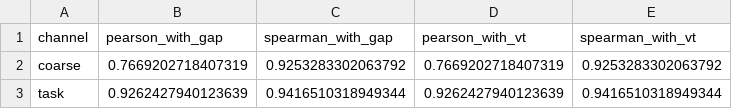
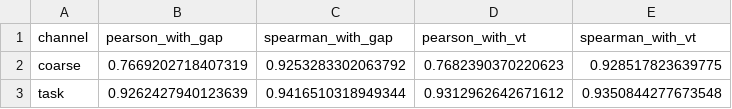
Before and after one commit to fiazaich/Learning-under-Drift, a CSV file: regional_feedback_exp/regional_feedback_outputs/regional_feedback_correlations.csv, drawn as a sheet.

```diff
--- a/regional_feedback_exp/regional_feedback_outputs/regional_feedback_correlations.csv
+++ b/regional_feedback_exp/regional_feedback_outputs/regional_feedback_correlations.csv
@@ -1,3 +1,3 @@
 channel,pearson_with_gap,spearman_with_gap,pearson_with_vt,spearman_with_vt
-coarse,0.7669202718407319,0.9253283302063792,0.7669202718407319,0.9253283302063792
-task,0.9262427940123639,0.9416510318949344,0.9262427940123639,0.9416510318949344
+coarse,0.7669202718407319,0.9253283302063792,0.7682390370220623,0.928517823639775
+task,0.9262427940123639,0.9416510318949344,0.9312962642671612,0.9350844277673548
```
Also changed, not shown: regional_feedback_exp/regional_feedback_outputs/regional_feedback_results_by_seed.csv, regional_feedback_exp/regional_feedback_outputs/regional_feedback_summary.csv, 7 other files.
